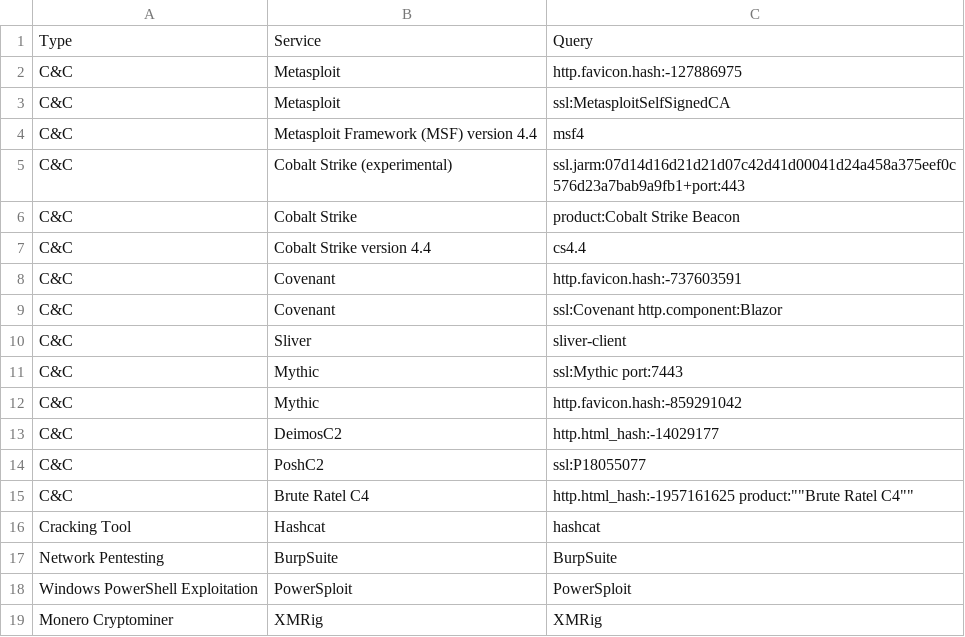
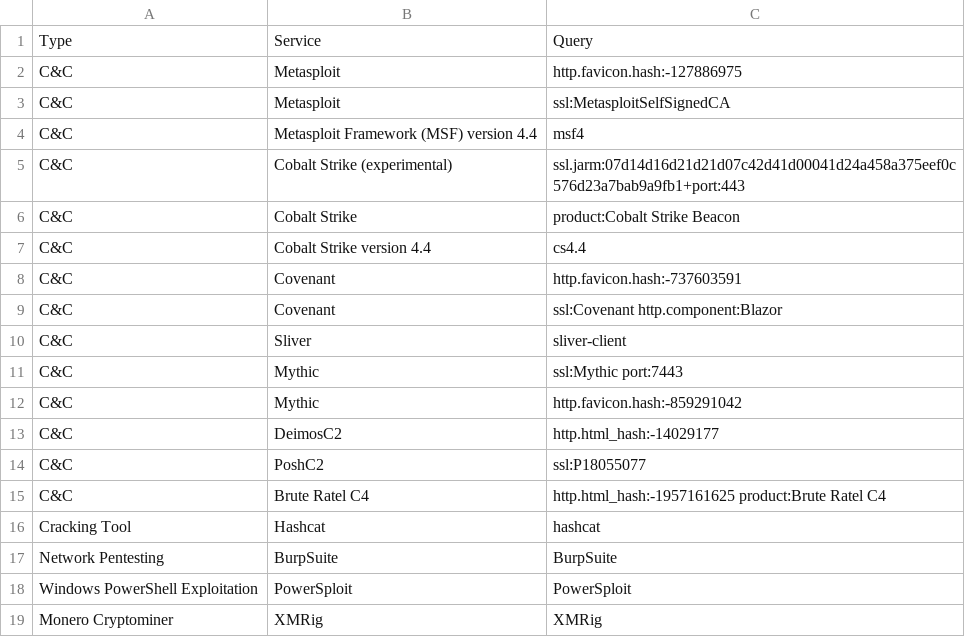
Before and after one commit to BushidoUK/OSINT-SearchOperators, a CSV file: ShodanAdversaryInfa.csv, drawn as a sheet.

Commit message:
Update ShodanAdversaryInfa.csv

```diff
--- a/ShodanAdversaryInfa.csv
+++ b/ShodanAdversaryInfa.csv
@@ -14,3 +14,3 @@ C&C,DeimosC2,http.html_hash:-14029177
 C&C,PoshC2,ssl:P18055077
-C&C,Brute Ratel C4,http.html_hash:-1957161625 product:""Brute Ratel C4""
+C&C,Brute Ratel C4,http.html_hash:-1957161625 product:Brute Ratel C4
 Cracking Tool,Hashcat,hashcat
```
